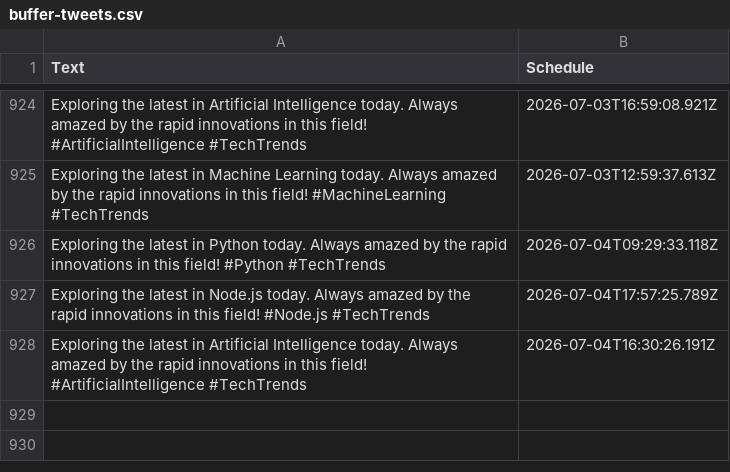
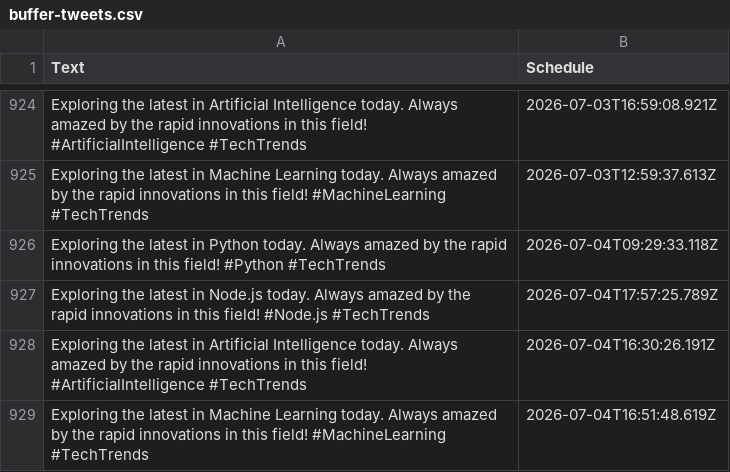
Before and after one commit to MrUnknown58/X-Automation, a CSV file: buffer-tweets.csv, drawn as a sheet; only a part is shown, gaps mark what is left out; the diff names each change by its address in the sheet, - before the commit and + after, or states it on an @@ line.

```diff
--- a/buffer-tweets.csv
+++ b/buffer-tweets.csv
+row 929: Exploring the latest in Machine Learning today. Always amazed by the rapid innovations in this field! #MachineLearning #TechTrends | 2026-07-04T16:51:48.619Z
```
Also changed, not shown: 1 other file.
